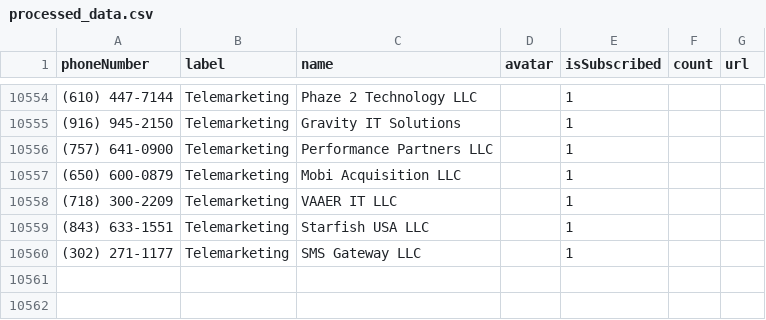
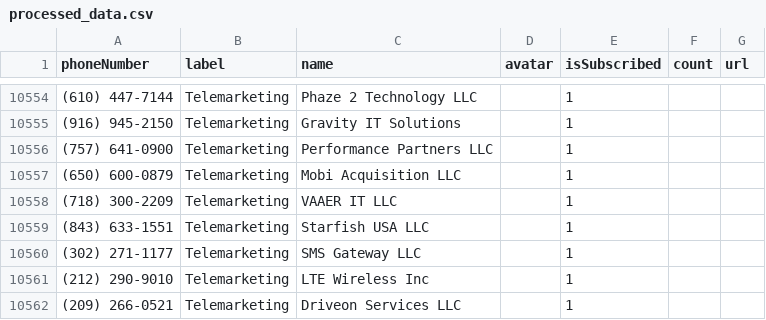
Before and after one commit to haygcao/vccard, a CSV file: US/processed_data.csv, drawn as a sheet; only a part is shown, gaps mark what is left out.

```diff
--- a/US/processed_data.csv
+++ b/US/processed_data.csv
@@ -10560 +10560,3 @@ phoneNumber,label,name,avatar,isSubscribed,count,url
 (302) 271-1177,Telemarketing,SMS Gateway LLC,,1,,
+(212) 290-9010,Telemarketing,LTE Wireless Inc,,1,,
+(209) 266-0521,Telemarketing,Driveon Services LLC,,1,,
```
Also changed, not shown: US/processed_v2.csv.
